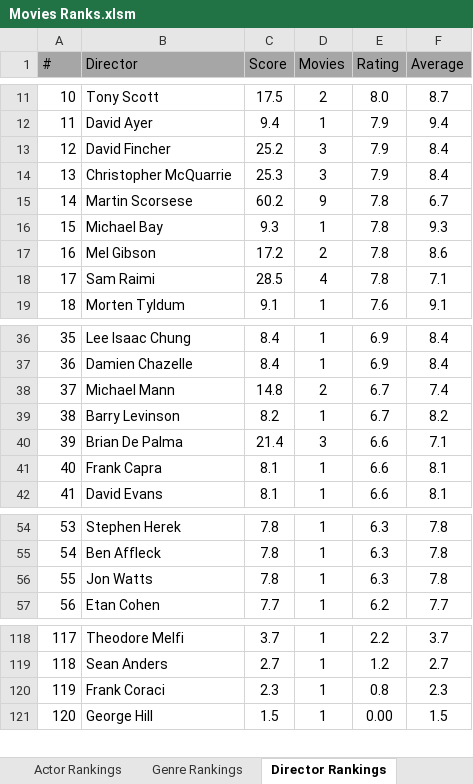
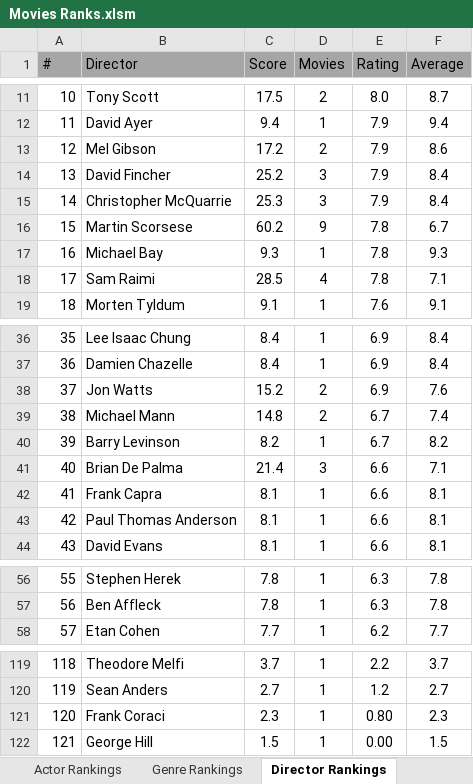
Before and after one commit to TylerGrossi/Movie-Rankings, an Excel workbook: Movies Ranks.xlsm, sheet Director Rankings, drawn as a sheet; only a part is shown, gaps mark what is left out; values as stored, in another font and other column widths than the file's, no borders; charts and pictures not drawn; removed rows and columns are numbered as before the commit, all else as after; the diff names each change by its address in the sheet, - before the commit and + after, or states it on an @@ line.

Commit message:
Update binary files and enrich movie datasets with new entries
- Updated movie_score_predictor.pkl and Movies Ranks.xlsm to reflect recent changes.
- Modified Predicted_Scores.csv to include new movie entries and adjusted existing data for accuracy.
- Enhanced Ratings_Enriched.csv and Watchlist_Enriched.csv with additional movie details and updated ratings.
- Ensured consistency across all datasets to improve prediction outputs and user experience.

```diff
--- a/Movies Ranks.xlsm (sheet Director Rankings)
+++ b/Movies Ranks.xlsm (sheet Director Rankings)
+row 13: 12 | Mel Gibson | 17.2 | 2 | 7.9 | 8.6
@@ column A (#) renumbered from row 14 down @@
-row 17: 16 | Mel Gibson | 17.2 | 2 | 7.8 | 8.6
+row 38: 37 | Jon Watts | 15.2 | 2 | 6.9 | 7.6
+row 43: 42 | Paul Thomas Anderson | 8.1 | 1 | 6.6 | 8.1
-row 56: 55 | Jon Watts | 7.8 | 1 | 6.3 | 7.8
-E121 (Rating): 0.8
+E121 (Rating): 0.80
```
Also changed, not shown: sheet Actor Rankings, sheet Movie Rankings, sheet Genre Rankings, formulas that keep their value, 4 other files.
